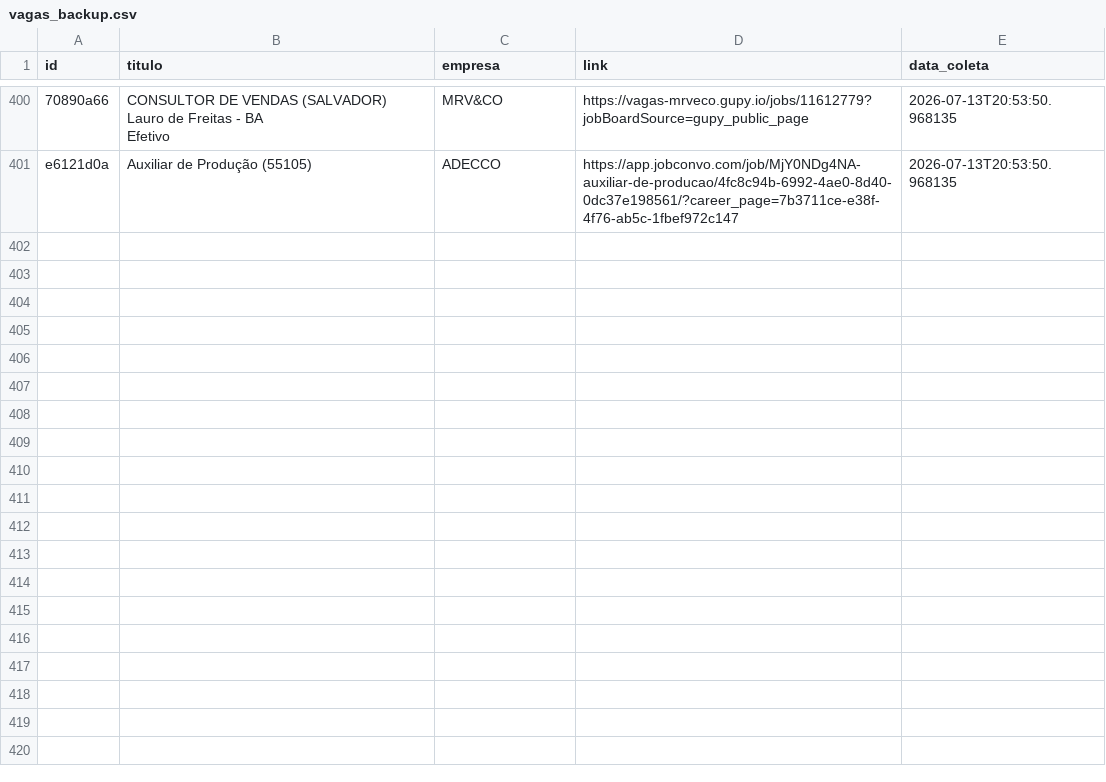
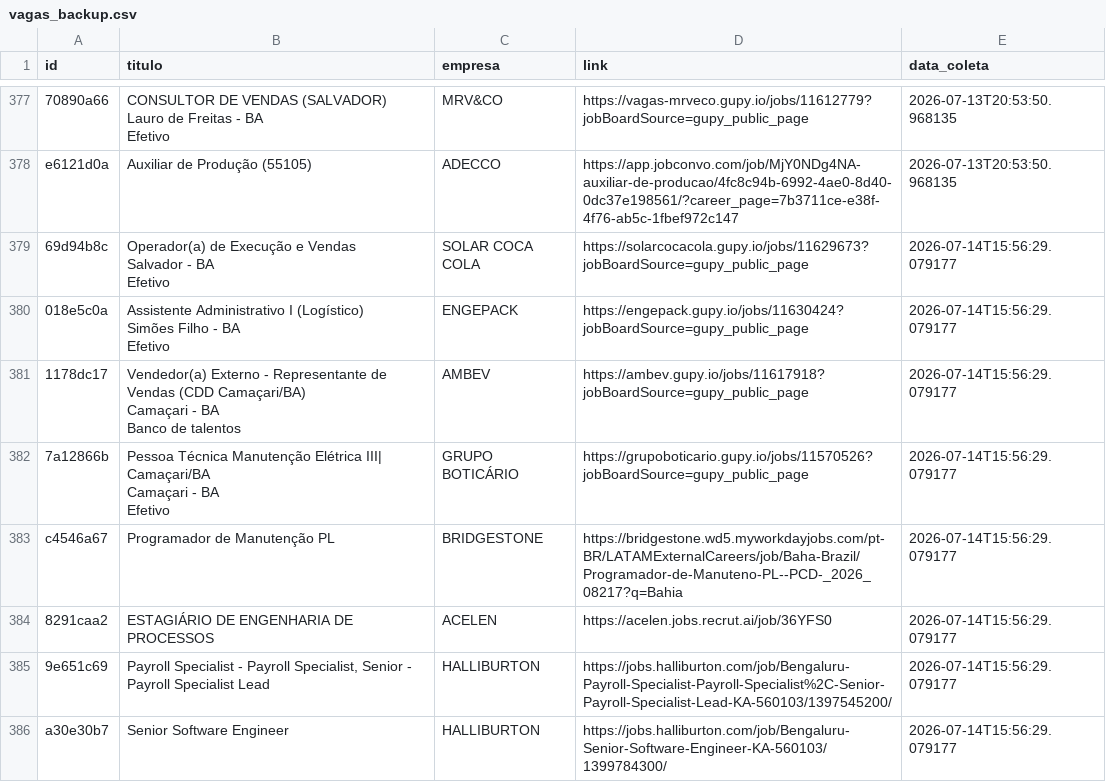
Before and after one commit to AndreyCarlos07/central-vagas, a CSV file: vagas_backup.csv, drawn as a sheet; only a part is shown, gaps mark what is left out; the diff covers the shown part only.

```diff
--- a/vagas_backup.csv
+++ b/vagas_backup.csv
@@ -931 +898,17 @@ Efetivo",MRV&CO,https://vagas-mrveco.gupy.io/jobs/11612779?jobBoardSource=gupy_p
 e6121d0a,Auxiliar de Produção (55105),ADECCO,https://app.jobconvo.com/job/MjY0NDg4NA-auxiliar-de-producao/4fc8c94b-6992-4ae0-8d40-0dc37e198561/?career_page=7b3711ce-e38f-4f76-ab5c-1fbef972c147,2026-07-13T20:53:50.968135
+69d94b8c,"Operador(a) de Execução e Vendas
+Salvador - BA
+Efetivo",SOLAR COCA COLA,https://solarcocacola.gupy.io/jobs/11629673?jobBoardSource=gupy_public_page,2026-07-14T15:56:29.079177
+018e5c0a,"Assistente Administrativo I (Logístico)
+Simões Filho - BA
+Efetivo",ENGEPACK,https://engepack.gupy.io/jobs/11630424?jobBoardSource=gupy_public_page,2026-07-14T15:56:29.079177
+1178dc17,"Vendedor(a) Externo - Representante de Vendas (CDD Camaçari/BA)
+Camaçari - BA
+Banco de talentos",AMBEV,https://ambev.gupy.io/jobs/11617918?jobBoardSource=gupy_public_page,2026-07-14T15:56:29.079177
+7a12866b,"Pessoa Técnica Manutenção Elétrica III| Camaçari/BA
+Camaçari - BA
+Efetivo",GRUPO BOTICÁRIO,https://grupoboticario.gupy.io/jobs/11570526?jobBoardSource=gupy_public_page,2026-07-14T15:56:29.079177
+c4546a67,Programador de Manutenção PL,BRIDGESTONE,https://bridgestone.wd5.myworkdayjobs.com/pt-BR/LATAMExternalCareers/job/Baha-Brazil/Programador-de-Manuteno-PL--PCD-_2026_08217?q=Bahia,2026-07-14T15:56:29.079177
+8291caa2,ESTAGIÁRIO DE ENGENHARIA DE PROCESSOS,ACELEN,https://acelen.jobs.recrut.ai/job/36YFS0,2026-07-14T15:56:29.079177
+9e651c69,"Payroll Specialist - Payroll Specialist, Senior - Payroll Specialist Lead",HALLIBURTON,https://jobs.halliburton.com/job/Bengaluru-Payroll-Specialist-Payroll-Specialist%2C-Senior-Payroll-Specialist-Lead-KA-560103/1397545200/,2026-07-14T15:56:29.079177
+a30e30b7,Senior Software Engineer,HALLIBURTON,https://jobs.halliburton.com/job/Bengaluru-Senior-Software-Engineer-KA-560103/1399784300/,2026-07-14T15:56:29.079177
```
Also changed, not shown: 8 added rows and 23 removed rows elsewhere in this file.
